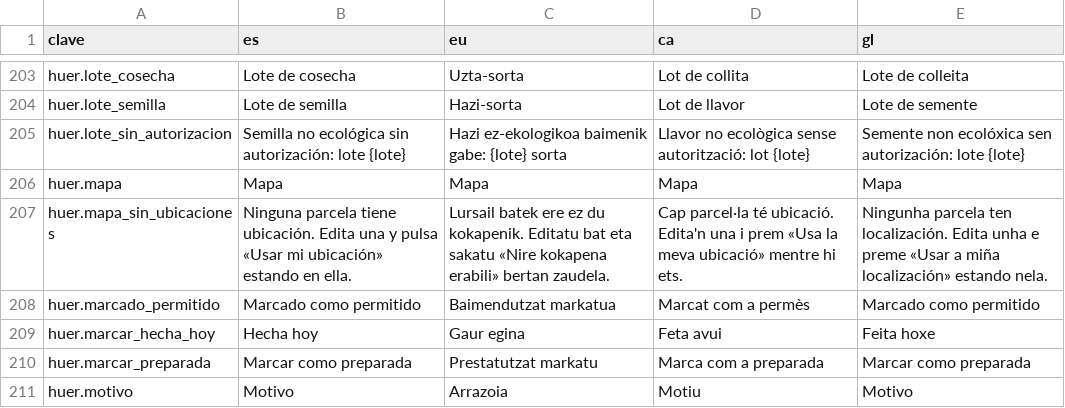
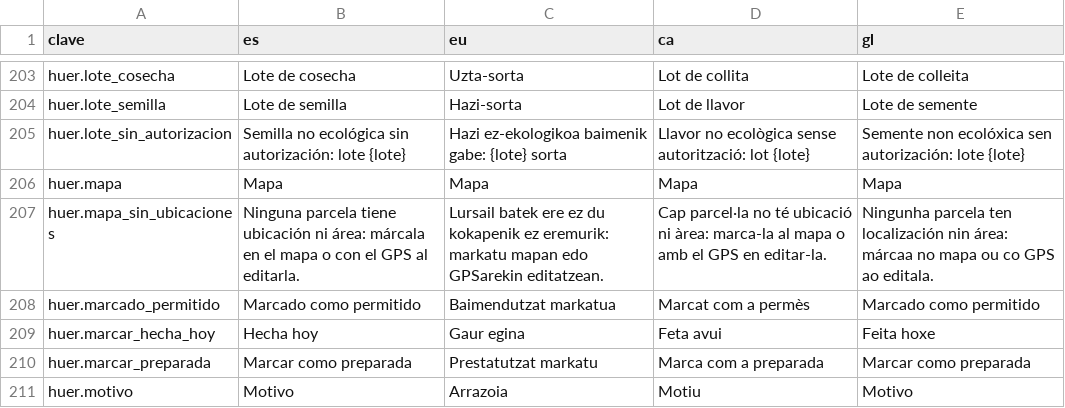
Before and after one commit to JosuIru/nuevo-ser, a CSV file: content/solera/traducciones/huerta.csv, drawn as a sheet; only a part is shown, gaps mark what is left out.

```diff
--- a/content/solera/traducciones/huerta.csv
+++ b/content/solera/traducciones/huerta.csv
@@ -206,3 +206,3 @@ huer.lote_sin_autorizacion,Semilla no ecológica sin autorización: lote {lote},
 huer.mapa,Mapa,Mapa,Mapa,Mapa
-huer.mapa_sin_ubicaciones,Ninguna parcela tiene ubicación. Edita una y pulsa «Usar mi ubicación» estando en ella.,Lursail batek ere ez du kokapenik. Editatu bat eta sakatu «Nire kokapena erabili» bertan zaudela.,Cap parcel·la té ubicació. Edita'n una i prem «Usa la meva ubicació» mentre hi ets.,Ningunha parcela ten localización. Edita unha e preme «Usar a miña localización» estando nela.
+huer.mapa_sin_ubicaciones,Ninguna parcela tiene ubicación ni área: márcala en el mapa o con el GPS al editarla.,Lursail batek ere ez du kokapenik ez eremurik: markatu mapan edo GPSarekin editatzean.,Cap parcel·la no té ubicació ni àrea: marca-la al mapa o amb el GPS en editar-la.,Ningunha parcela ten localización nin área: márcaa no mapa ou co GPS ao editala.
 huer.marcado_permitido,Marcado como permitido,Baimendutzat markatua,Marcat com a permès,Marcado como permitido
```
Also changed, not shown: content/solera/traducciones/arbolado.csv, content/solera/traducciones/frutal.csv, 16 other files.
